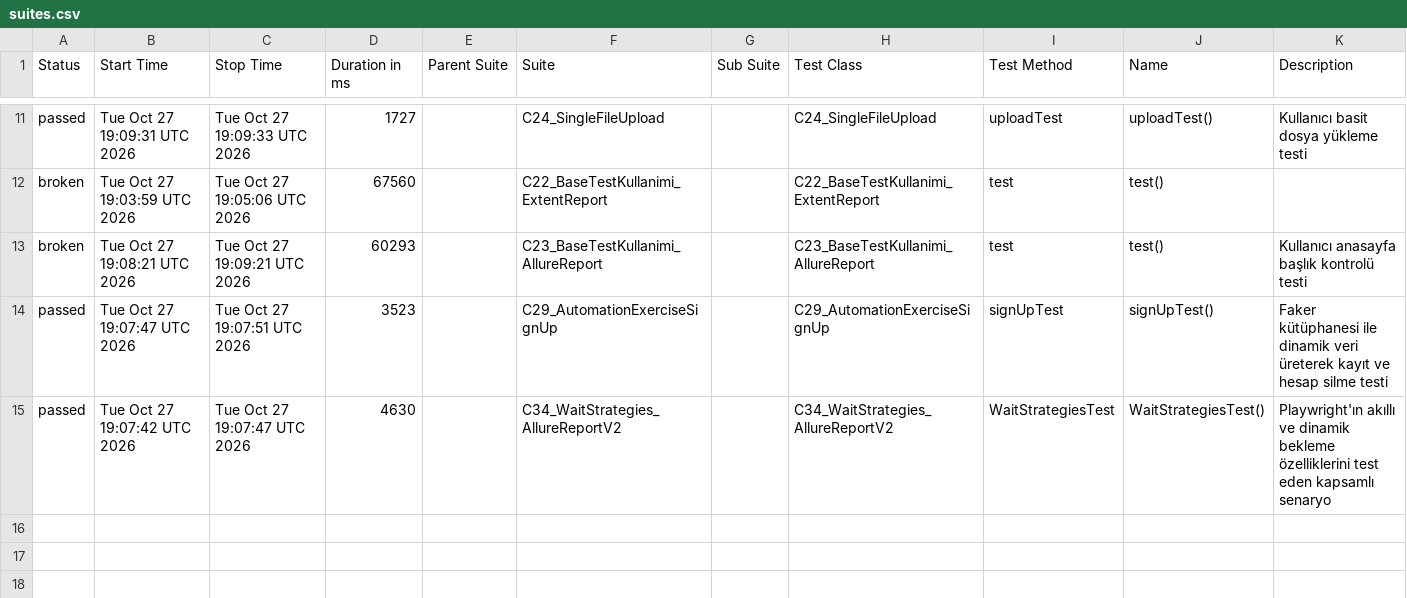
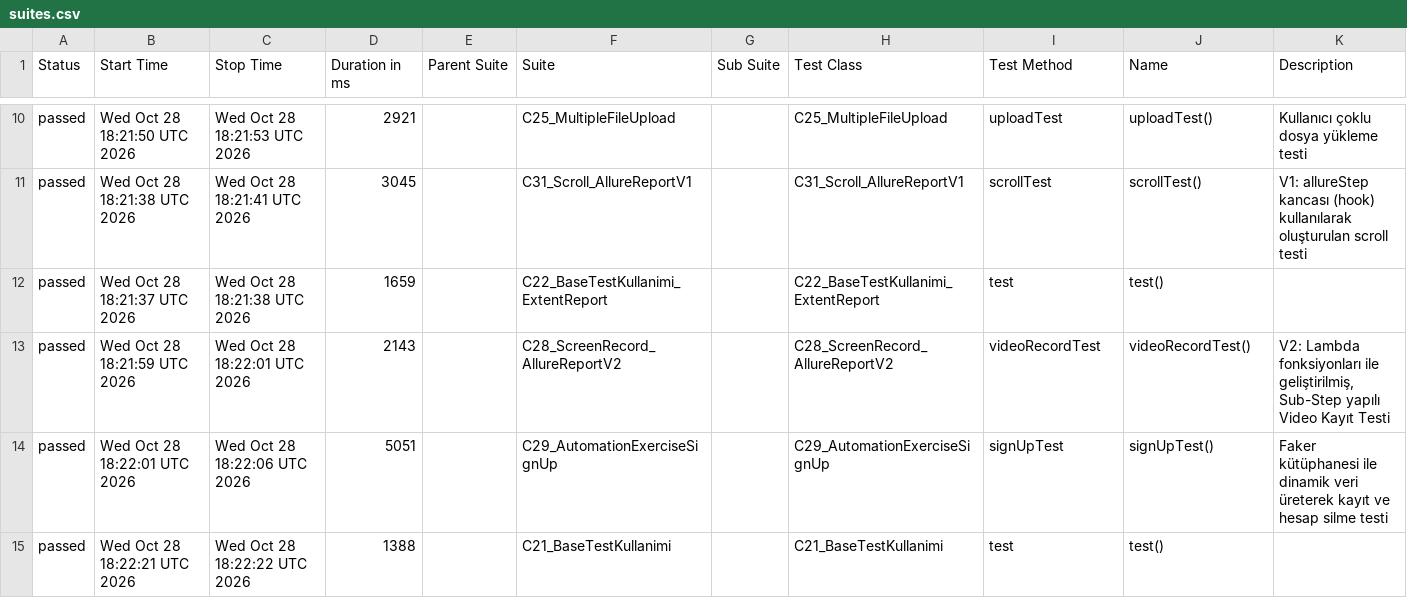
Before and after one commit to IpekSozbir/TestAutomationWithPlaywrightJava, a CSV file: allure-history/data/suites.csv, drawn as a sheet; only a part is shown, gaps mark what is left out; the diff covers the shown part only.

```diff
--- a/allure-history/data/suites.csv
+++ b/allure-history/data/suites.csv
@@ -11,5 +10,6 @@
-"passed","Tue Oct 27 19:09:31 UTC 2026","Tue Oct 27 19:09:33 UTC 2026","1727","","C24_SingleFileUpload","","C24_SingleFileUpload","uploadTest","uploadTest()","Kullanıcı basit dosya yükleme testi"
-"broken","Tue Oct 27 19:03:59 UTC 2026","Tue Oct 27 19:05:06 UTC 2026","67560","","C22_BaseTestKullanimi_ExtentReport","","C22_BaseTestKullanimi_ExtentReport","test","test()",""
-"broken","Tue Oct 27 19:08:21 UTC 2026","Tue Oct 27 19:09:21 UTC 2026","60293","","C23_BaseTestKullanimi_AllureReport","","C23_BaseTestKullanimi_AllureReport","test","test()","Kullanıcı anasayfa başlık kontrolü testi"
-"passed","Tue Oct 27 19:07:47 UTC 2026","Tue Oct 27 19:07:51 UTC 2026","3523","","C29_AutomationExerciseSignUp","","C29_AutomationExerciseSignUp","signUpTest","signUpTest()","Faker kütüphanesi ile dinamik veri üreterek kayıt ve hesap silme testi"
-"passed","Tue Oct 27 19:07:42 UTC 2026","Tue Oct 27 19:07:47 UTC 2026","4630","","C34_WaitStrategies_AllureReportV2","","C34_WaitStrategies_AllureReportV2","WaitStrategiesTest","WaitStrategiesTest()","Playwright'ın akıllı ve dinamik bekleme özelliklerini test eden kapsamlı senaryo"
+"passed","Wed Oct 28 18:21:50 UTC 2026","Wed Oct 28 18:21:53 UTC 2026","2921","","C25_MultipleFileUpload","","C25_MultipleFileUpload","uploadTest","uploadTest()","Kullanıcı çoklu dosya yükleme testi"
+"passed","Wed Oct 28 18:21:38 UTC 2026","Wed Oct 28 18:21:41 UTC 2026","3045","","C31_Scroll_AllureReportV1","","C31_Scroll_AllureReportV1","scrollTest","scrollTest()","V1: allureStep kancası (hook) kullanılarak oluşturulan scroll testi"
+"passed","Wed Oct 28 18:21:37 UTC 2026","Wed Oct 28 18:21:38 UTC 2026","1659","","C22_BaseTestKullanimi_ExtentReport","","C22_BaseTestKullanimi_ExtentReport","test","test()",""
+"passed","Wed Oct 28 18:21:59 UTC 2026","Wed Oct 28 18:22:01 UTC 2026","2143","","C28_ScreenRecord_AllureReportV2","","C28_ScreenRecord_AllureReportV2","videoRecordTest","videoRecordTest()","V2: Lambda fonksiyonları ile geliştirilmiş, Sub-Step yapılı Video Kayıt Testi"
+"passed","Wed Oct 28 18:22:01 UTC 2026","Wed Oct 28 18:22:06 UTC 2026","5051","","C29_AutomationExerciseSignUp","","C29_AutomationExerciseSignUp","signUpTest","signUpTest()","Faker kütüphanesi ile dinamik veri üreterek kayıt ve hesap silme testi"
+"passed","Wed Oct 28 18:22:21 UTC 2026","Wed Oct 28 18:22:22 UTC 2026","1388","","C21_BaseTestKullanimi","","C21_BaseTestKullanimi","test","test()",""
```
Also changed, not shown: 3 added rows, 4 removed rows and 21 edited cells elsewhere in this file, allure-history/data/behaviors.csv, 52 other files.
